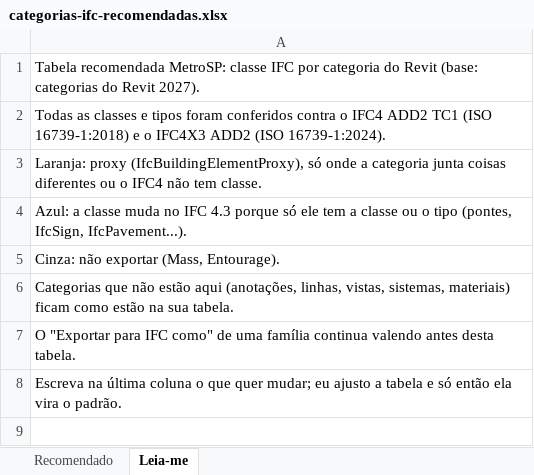
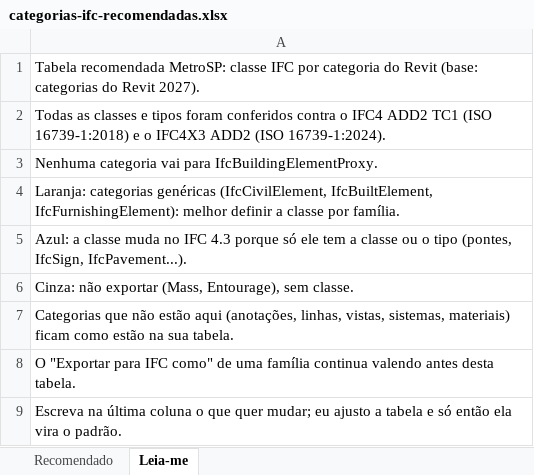
Before and after one commit to ivomainardi/MetroBIM, an Excel workbook: revit/docs/categorias-ifc-recomendadas.xlsx, sheet Leia-me, drawn as a sheet; values as stored, in another font and other column widths than the file's, no borders; addresses are those after the commit; the diff names each change by its address in the sheet, - before the commit and + after, or states it on an @@ line.

```diff
--- a/revit/docs/categorias-ifc-recomendadas.xlsx (sheet Leia-me)
+++ b/revit/docs/categorias-ifc-recomendadas.xlsx (sheet Leia-me)
-A3: Laranja: proxy (IfcBuildingElementProxy), só onde a categoria junta coisas diferentes ou o IFC4 não tem classe.
+A3: Nenhuma categoria vai para IfcBuildingElementProxy.
+row 4: Laranja: categorias genéricas (IfcCivilElement, IfcBuiltElement, IfcFurnishingElement): melhor definir a classe por família.
-A6: Cinza: não exportar (Mass, Entourage).
+A6: Cinza: não exportar (Mass, Entourage), sem classe.
```
Also changed, not shown: sheet Recomendado, 2 other files.
